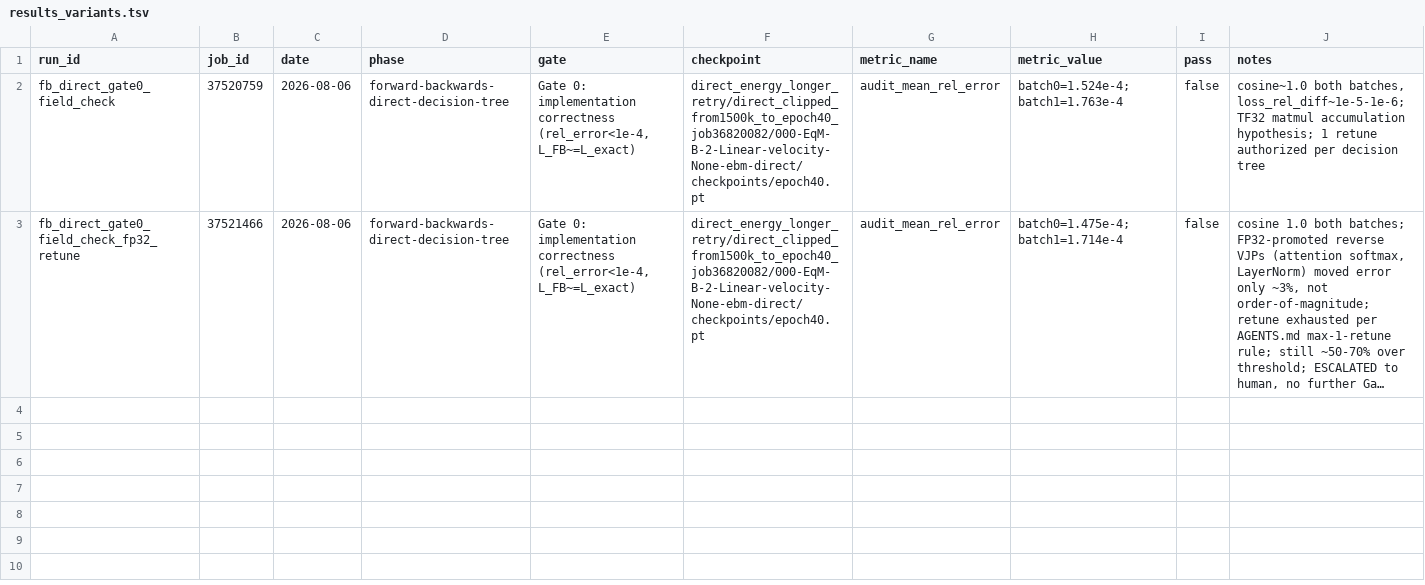
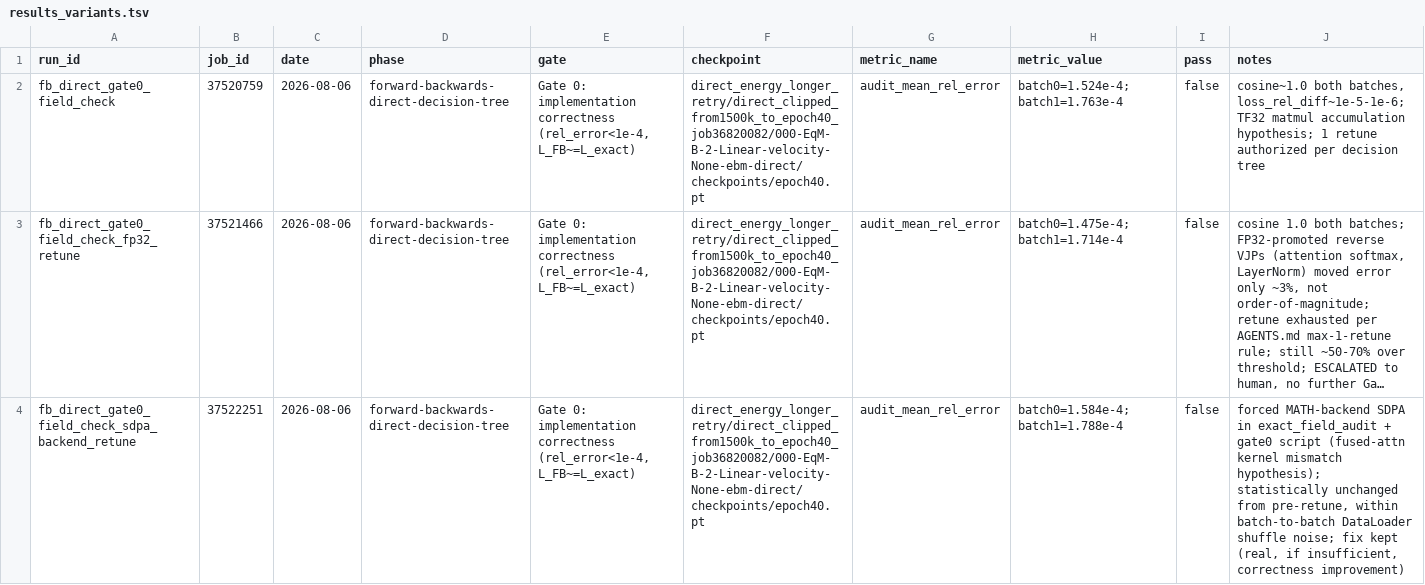
Before and after one commit to mdkrasnow/research-repo, a TSV file: projects/masked-EqM/results_variants.tsv, drawn as a sheet; only a part is shown; long unchanged cells end in …; the diff covers the shown part only; the diff names each change by its address in the sheet, - before the commit and + after, or states it on an @@ line.

Commit message:
fb_direct Gate 0: definitive FP64 bisection proves manual VJP exact; gap is GPU/TF32 precision noise, not a bug
All 3 authorized retunes (1 standard + 2 user-granted) now exhausted:
retune 1 (FP32-promote attention/LayerNorm reverse VJPs) and retune 2
(force MATH-backend SDPA in exact_field_audit) both left the real-GPU
Gate 0 field error at ~1.5-1.8e-4 (unchanged within batch-to-batch noise).
Retune 3 (FP64 block-by-block bisection against the real epoch-40
checkpoint's real weights at true EqM-B/2 scale, not the tiny EqM-S/2 used
by the passing unit test) shows every block matches autograd to ~1e-16
relative error -- the manual reverse-mode VJP chain is mathematically
exact. The ~1.5-1.8e-4 gap on real FP32/TF32 GPU hardware is therefore
precision noise from 12-block-deep TF32 matmul accumulation, not a
mechanism bug. Escalating the Gate 0 threshold decision to the user rather
than continuing to guess at code changes with none of the 3 diagnoses
(FP32 promotion, SDPA backend, full FP64 bisection) finding anything left
to fix.

```diff
--- a/projects/masked-EqM/results_variants.tsv
+++ b/projects/masked-EqM/results_variants.tsv
+row 4: fb_direct_gate0_field_check_sdpa_backend_retune | 37522251 | 2026-08-06 | forward-backwards-direct-decision-tree | Gate 0: implementation correctness (rel_error<1e-4, L_FB~=L_exact) | direct_energy_longer_retry/direct_clipped_from1500k_to_epoch40_job36820082/000-EqM-B-2-Linear-velocity-None-ebm-direct/checkpoints/epoch40.pt | audit_mean_rel_error | batch0=1.584e-4;batch1=1.788e-4 | false | forced MATH-backend SDPA in exact_field_audit + gate0 script (fused-attn kernel mismatch hypothesis); statistically unchanged from pre-retune, within batch-to-batch DataLoader shuffle noise; fix kept (real, if insufficient, correctness improvement)
```
Also changed, not shown: 1 added row elsewhere in this file, 2 other files.
